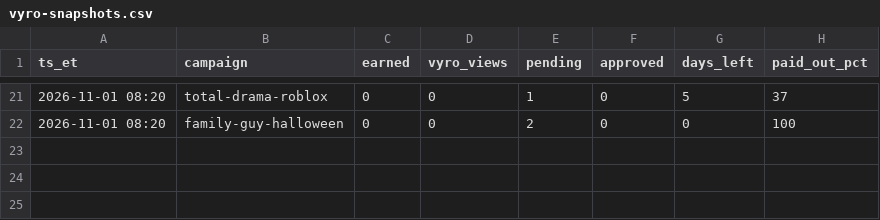
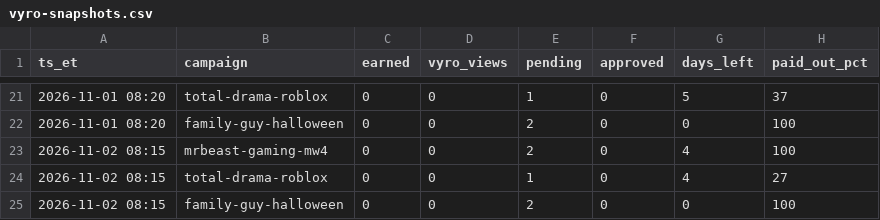
Before and after one commit to wdownard-dev/openclaw-workspace, a CSV file: projects/clips/vyro-snapshots.csv, drawn as a sheet; only a part is shown, gaps mark what is left out; the diff names each change by its address in the sheet, - before the commit and + after, or states it on an @@ line.

```diff
--- a/projects/clips/vyro-snapshots.csv
+++ b/projects/clips/vyro-snapshots.csv
+row 23: 2026-11-02 08:15 | mrbeast-gaming-mw4 | 0 | 0 | 2 | 0 | 4 | 100
+row 24: 2026-11-02 08:15 | total-drama-roblox | 0 | 0 | 1 | 0 | 4 | 27
+row 25: 2026-11-02 08:15 | family-guy-halloween | 0 | 0 | 2 | 0 | 0 | 100
```
Also changed, not shown: projects/clips/results-snapshots.csv, projects/clips/results.csv, 4 other files.
